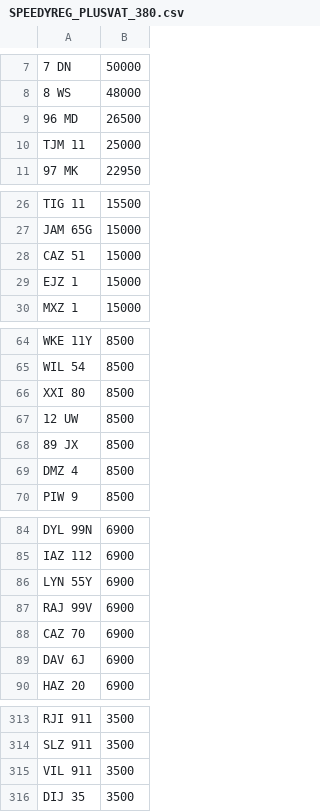
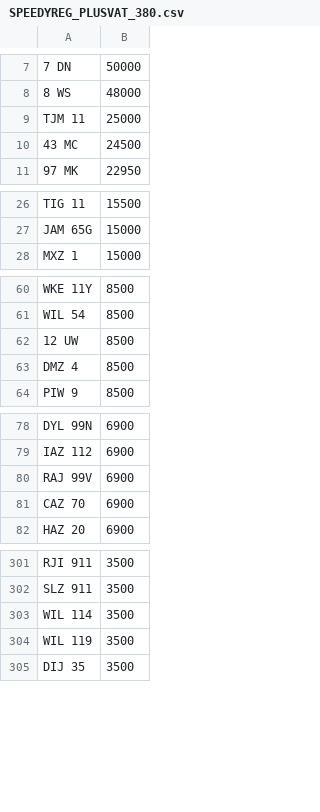
Before and after one commit to jamessaperia/simplyreg, a CSV file: csv/SPEEDYREG_PLUSVAT_380.csv, drawn as a sheet; only a part is shown, gaps mark what is left out; removed rows and columns are numbered as before the commit, all else as after; the diff covers the shown part only; the diff names each change by its address in the sheet, - before the commit and + after, or states it on an @@ line.

```diff
--- a/csv/SPEEDYREG_PLUSVAT_380.csv
+++ b/csv/SPEEDYREG_PLUSVAT_380.csv
-row 9: 96 MD | 26500
+row 10: 43 MC | 24500
-row 28: CAZ 51 | 15000
-row 29: EJZ 1 | 15000
-row 66: XXI 80 | 8500
-row 68: 89 JX | 8500
-row 86: LYN 55Y | 6900
-row 89: DAV 6J | 6900
+row 303: WIL 114 | 3500
-A304: VIL 911
+A304: WIL 119
```
Also changed, not shown: 2 added rows and 8 removed rows elsewhere in this file, csv/DRIVEIN_PLUSVAT_300.csv, csv/EMARK_PLUSVAT_380.csv.
